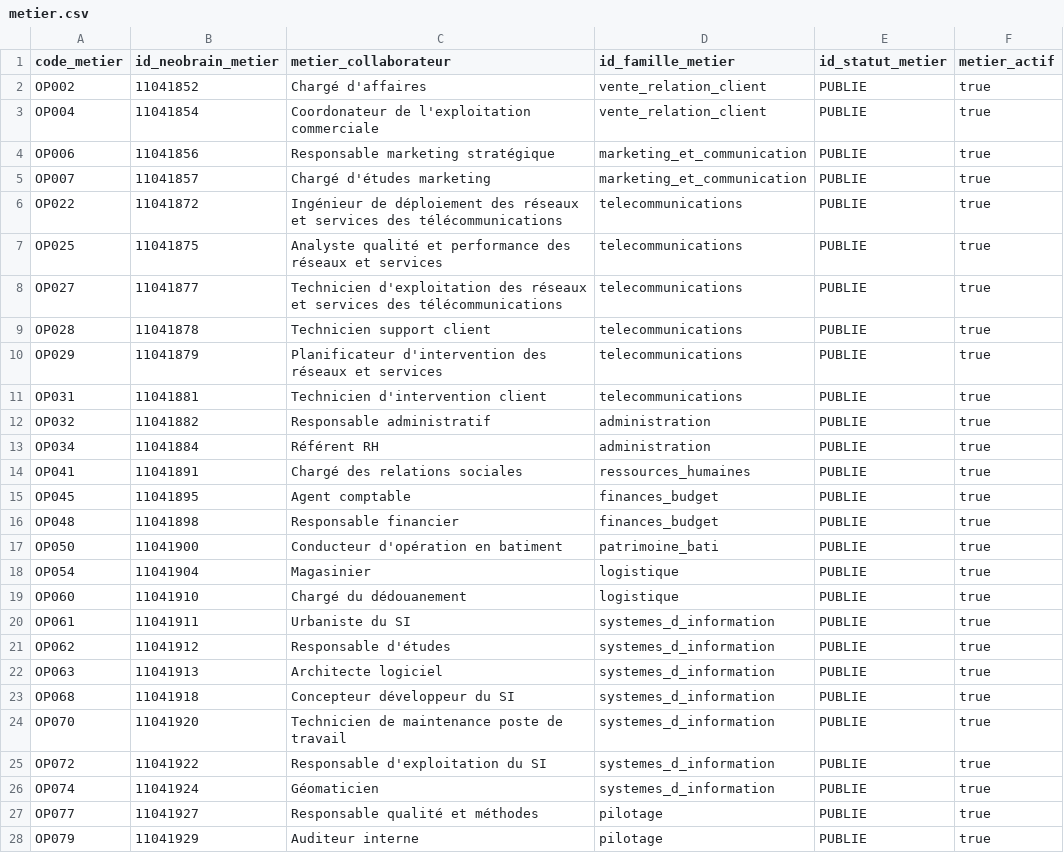
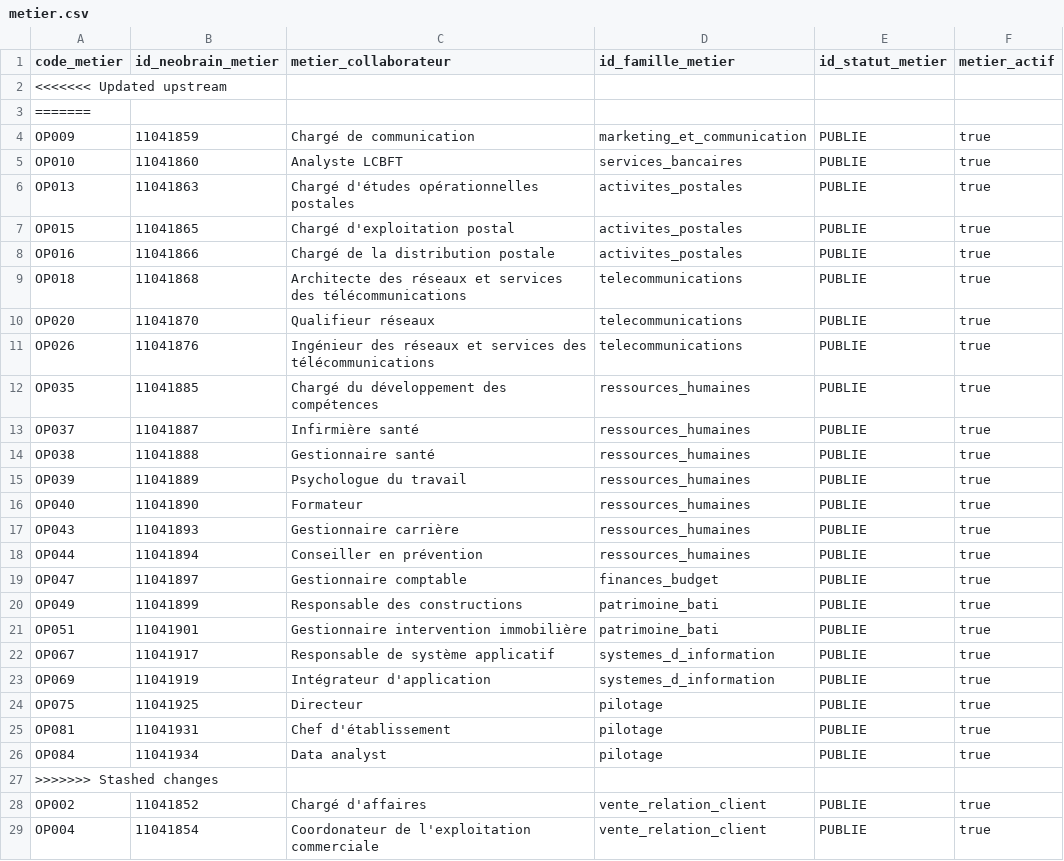
Before and after one commit to opt-nc/odata-referentiel-metiers, a CSV file: data/output/metier.csv, drawn as a sheet; only a part is shown; the shorter side is filled out with more unchanged rows; the diff covers the shown part only.

```diff
--- a/data/output/metier.csv
+++ b/data/output/metier.csv
@@ -1,2 +1,28 @@
 code_metier,id_neobrain_metier,metier_collaborateur,id_famille_metier,id_statut_metier,metier_actif
+<<<<<<< Updated upstream
+=======
+OP009,11041859,Chargé de communication,marketing_et_communication,PUBLIE,true
+OP010,11041860,Analyste LCBFT,services_bancaires,PUBLIE,true
+OP013,11041863,Chargé d'études opérationnelles postales,activites_postales,PUBLIE,true
+OP015,11041865,Chargé d'exploitation postal,activites_postales,PUBLIE,true
+OP016,11041866,Chargé de la distribution postale,activites_postales,PUBLIE,true
+OP018,11041868,Architecte des réseaux et services des télécommunications,telecommunications,PUBLIE,true
+OP020,11041870,Qualifieur réseaux,telecommunications,PUBLIE,true
+OP026,11041876,Ingénieur des réseaux et services des télécommunications,telecommunications,PUBLIE,true
+OP035,11041885,Chargé du développement des compétences,ressources_humaines,PUBLIE,true
+OP037,11041887,Infirmière santé,ressources_humaines,PUBLIE,true
+OP038,11041888,Gestionnaire santé,ressources_humaines,PUBLIE,true
+OP039,11041889,Psychologue du travail,ressources_humaines,PUBLIE,true
+OP040,11041890,Formateur,ressources_humaines,PUBLIE,true
+OP043,11041893,Gestionnaire carrière,ressources_humaines,PUBLIE,true
+OP044,11041894,Conseiller en prévention,ressources_humaines,PUBLIE,true
+OP047,11041897,Gestionnaire comptable,finances_budget,PUBLIE,true
+OP049,11041899,Responsable des constructions,patrimoine_bati,PUBLIE,true
+OP051,11041901,Gestionnaire intervention immobilière,patrimoine_bati,PUBLIE,true
+OP067,11041917,Responsable de système applicatif,systemes_d_information,PUBLIE,true
+OP069,11041919,Intégrateur d'application,systemes_d_information,PUBLIE,true
+OP075,11041925,Directeur,pilotage,PUBLIE,true
+OP081,11041931,Chef d'établissement,pilotage,PUBLIE,true
+OP084,11041934,Data analyst,pilotage,PUBLIE,true
+>>>>>>> Stashed changes
 OP002,11041852,Chargé d'affaires,vente_relation_client,PUBLIE,true
```
Also changed, not shown: 3 added rows elsewhere in this file, data/output/famille_metier.csv, 5 other files.
